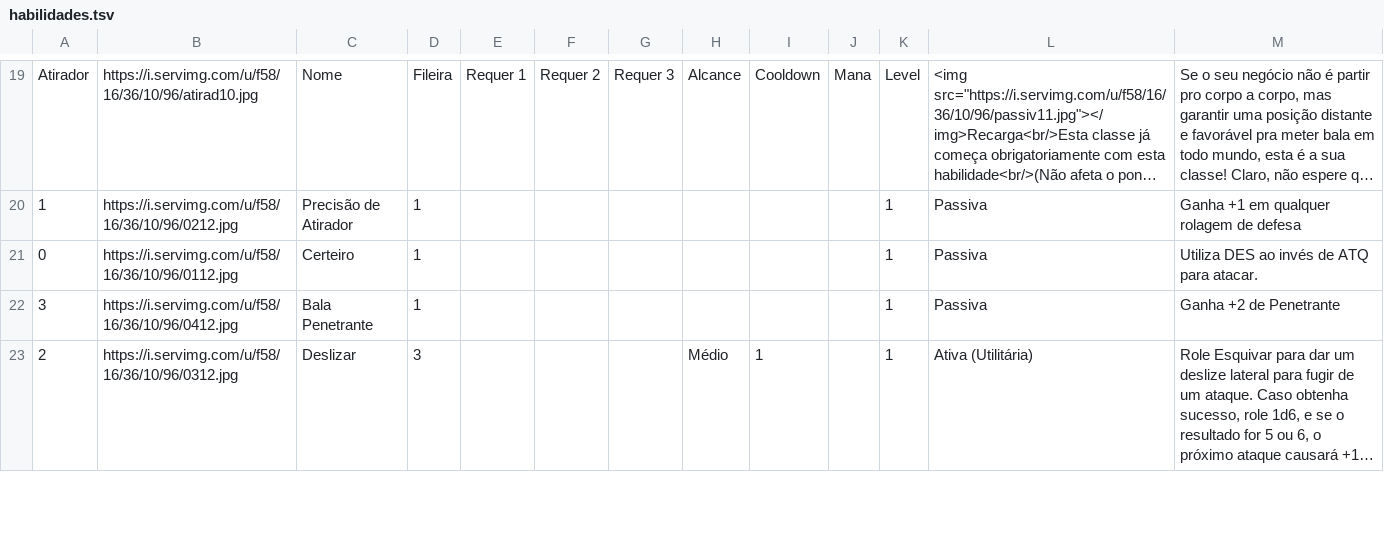
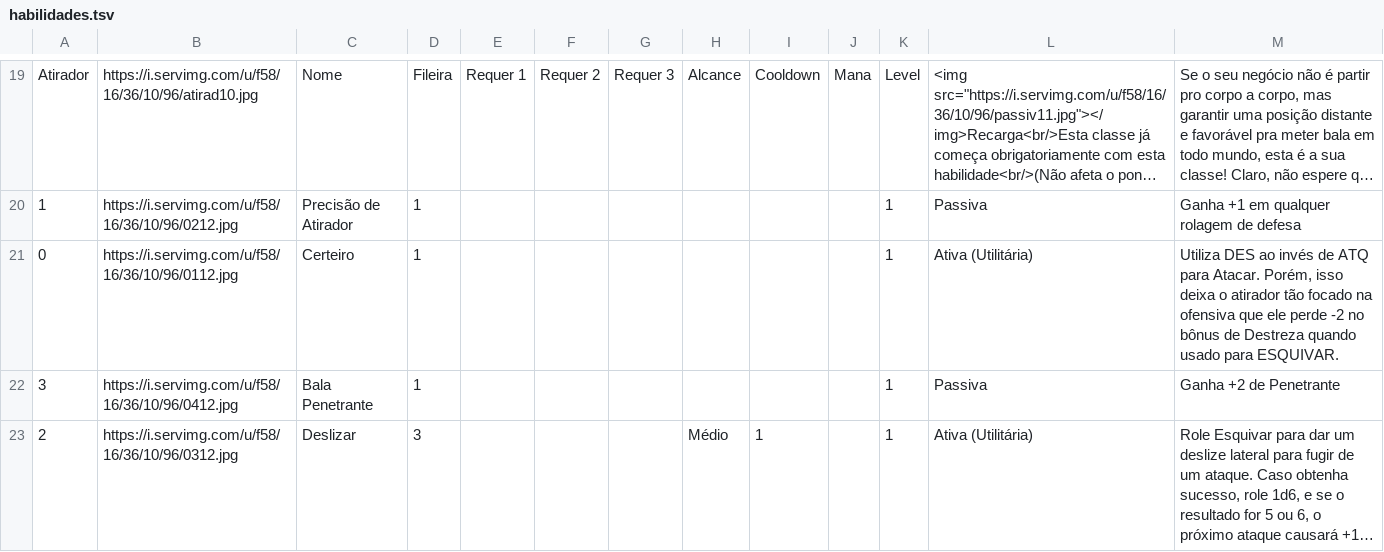
Before and after one commit to mazorx/gakriv, a TSV file: habilidades.tsv, drawn as a sheet; only a part is shown, gaps mark what is left out; long unchanged cells end in …; the diff covers the shown part only; the diff names each change by its address in the sheet, - before the commit and + after, or states it on an @@ line.

```diff
--- a/habilidades.tsv
+++ b/habilidades.tsv
-L21: Passiva
+L21: Ativa (Utilitária)
-M21: …ATQ para atacar.
+M21: …ATQ para Atacar. Porém, isso deixa o atirador tão focado na ofensiva que ele perde -2 no bônus de Destreza quando usado para ESQUIVAR.
```
Also changed, not shown: 5 edited cells elsewhere in this file.
